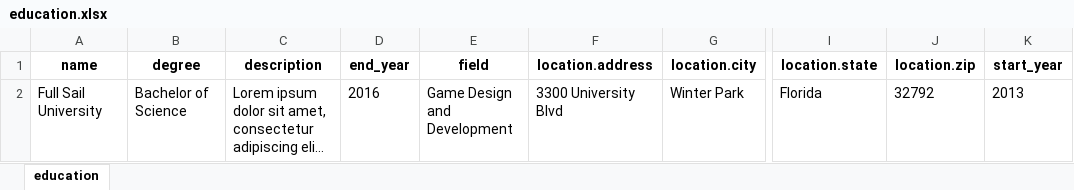
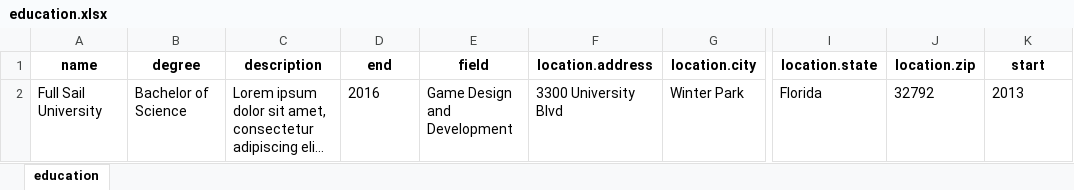
Before and after one commit to wheeleruniverse/multicloud-resume, an Excel workbook: data/xlsx/education.xlsx, sheet education, drawn as a sheet; only a part is shown, gaps mark what is left out; long unchanged cells end in …; values as stored, in another font and other column widths than the file's, no borders; the diff names each change by its address in the sheet, - before the commit and + after, or states it on an @@ line.

```diff
--- a/data/xlsx/education.xlsx (sheet education)
+++ b/data/xlsx/education.xlsx (sheet education)
-D1: end_year
+D1: end
-K1: start_year
+K1: start
```
Also changed, not shown: 25 other files.
